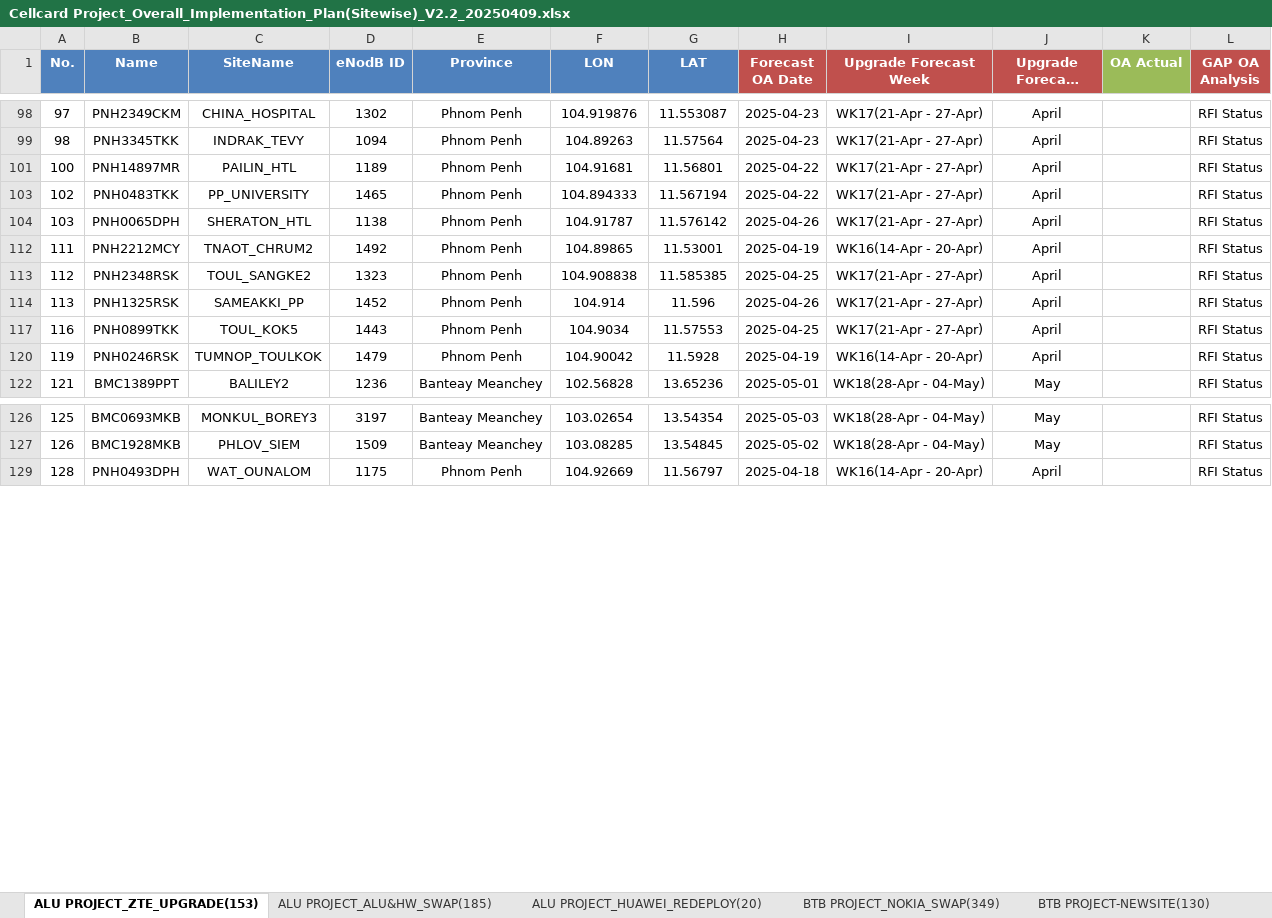
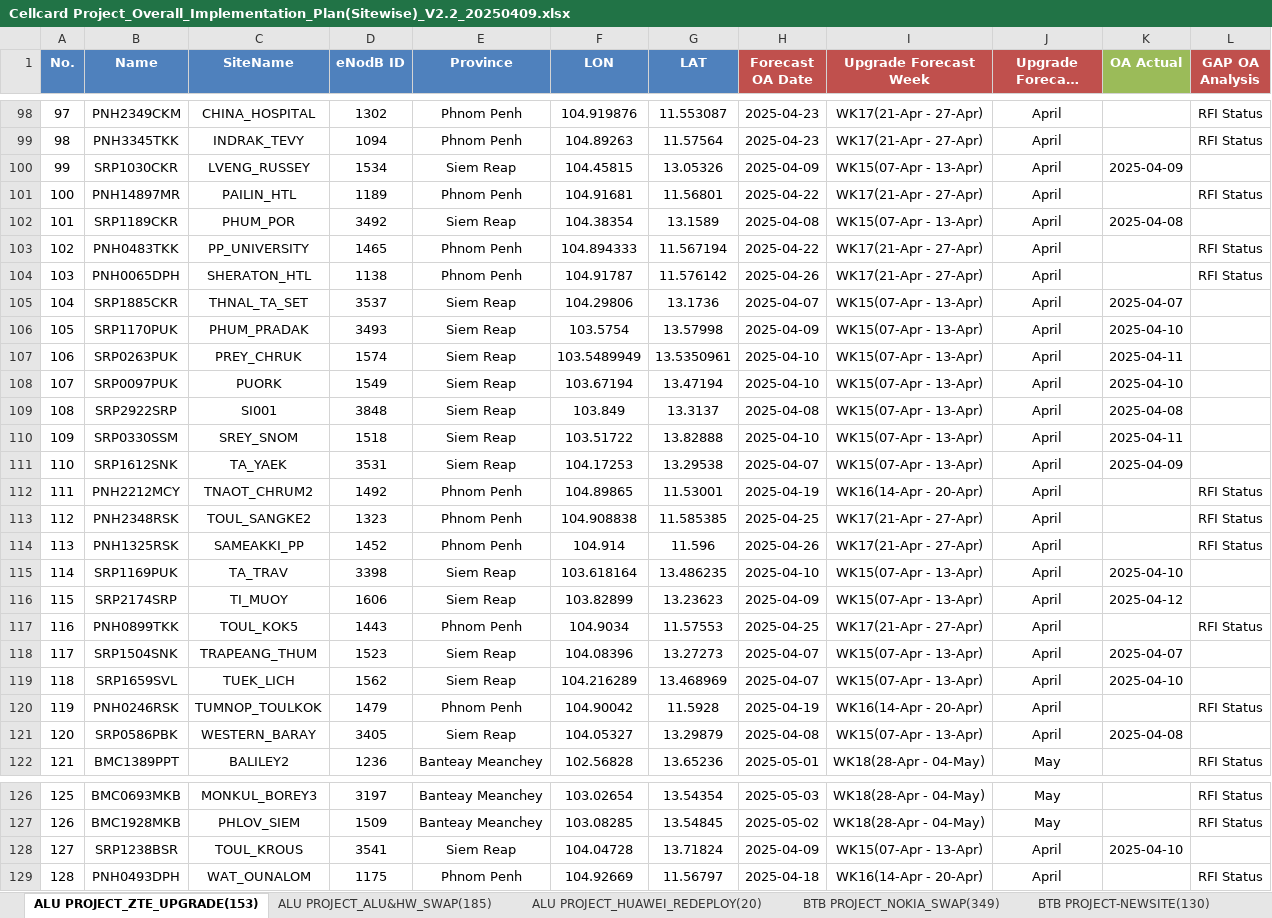
Before and after one commit to sonchanvathana/streamlit-app, an Excel workbook: Cellcard Project_Overall_Implementation_Plan(Sitewise)_V2.2_20250409.xlsx, sheet ALU PROJECT_ZTE_UPGRADE(153), drawn as a sheet; only a part is shown, gaps mark what is left out; long unchanged cells end in …; values as stored, in another font and other column widths than the file's, no borders; the diff covers the shown part only; the diff names each change by its address in the sheet, - before the commit and + after, or states it on an @@ line.

```diff
--- a/Cellcard Project_Overall_Implementation_Plan(Sitewise)_V2.2_20250409.xlsx (sheet ALU PROJECT_ZTE_UPGRADE(153))
+++ b/Cellcard Project_Overall_Implementation_Plan(Sitewise)_V2.2_20250409.xlsx (sheet ALU PROJECT_ZTE_UPGRADE(153))
@@ row 100 unhidden: 99 | SRP1030CKR | LVENG_RUSSEY | 1534 | Siem Reap | 104.45815 | 13.05326 | 2025-04-09 | WK15(07-Apr - 13-Apr) | April | 2025-04-09 @@
@@ row 102 unhidden: 101 | SRP1189CKR | PHUM_POR | 3492 | Siem Reap | 104.38354 | 13.1589 | 2025-04-08 | WK15(07-Apr - 13-Apr) | April | 2025-04-08 @@
@@ row 105 unhidden: 104 | SRP1885CKR | THNAL_TA_SET | 3537 | Siem Reap | 104.29806 | 13.1736 | 2025-04-07 | WK15(07-Apr - 13-Apr) | April | 2025-04-07 @@
@@ row 106 unhidden: 105 | SRP1170PUK | PHUM_PRADAK | 3493 | Siem Reap | 103.5754 | 13.57998 | 2025-04-09 | WK15(07-Apr - 13-Apr) | April | 2025-04-10 @@
@@ row 107 unhidden: 106 | SRP0263PUK | PREY_CHRUK | 1574 | Siem Reap | 103.5489949 | 13.5350961 | 2025-04-10 | WK15(07-Apr - 13-Apr) | April | 2025-04-11 @@
@@ row 108 unhidden: 107 | SRP0097PUK | PUORK | 1549 | Siem Reap | 103.67194 | 13.47194 | 2025-04-10 | WK15(07-Apr - 13-Apr) | April | 2025-04-10 @@
@@ row 109 unhidden: 108 | SRP2922SRP | SI001 | 3848 | Siem Reap | 103.849 | 13.3137 | 2025-04-08 | WK15(07-Apr - 13-Apr) | April | 2025-04-08 @@
@@ row 110 unhidden: 109 | SRP0330SSM | SREY_SNOM | 1518 | Siem Reap | 103.51722 | 13.82888 | 2025-04-10 | WK15(07-Apr - 13-Apr) | April | 2025-04-11 @@
@@ row 111 unhidden: 110 | SRP1612SNK | TA_YAEK | 3531 | Siem Reap | 104.17253 | 13.29538 | 2025-04-07 | WK15(07-Apr - 13-Apr) | April | 2025-04-09 @@
@@ row 115 unhidden: 114 | SRP1169PUK | TA_TRAV | 3398 | Siem Reap | 103.618164 | 13.486235 | 2025-04-10 | WK15(07-Apr - 13-Apr) | April | 2025-04-10 @@
@@ row 116 unhidden: 115 | SRP2174SRP | TI_MUOY | 1606 | Siem Reap | 103.82899 | 13.23623 | 2025-04-09 | WK15(07-Apr - 13-Apr) | April | 2025-04-12 @@
@@ row 118 unhidden: 117 | SRP1504SNK | TRAPEANG_THUM | 1523 | Siem Reap | 104.08396 | 13.27273 | 2025-04-07 | WK15(07-Apr - 13-Apr) | April | 2025-04-07 @@
@@ row 119 unhidden: 118 | SRP1659SVL | TUEK_LICH | 1562 | Siem Reap | 104.216289 | 13.468969 | 2025-04-07 | WK15(07-Apr - 13-Apr) | April | 2025-04-10 @@
@@ row 121 unhidden: 120 | SRP0586PBK | WESTERN_BARAY | 3405 | Siem Reap | 104.05327 | 13.29879 | 2025-04-08 | WK15(07-Apr - 13-Apr) | April | 2025-04-08 @@
@@ row 128 unhidden: 127 | SRP1238BSR | TOUL_KROUS | 3541 | Siem Reap | 104.04728 | 13.71824 | 2025-04-09 | WK15(07-Apr - 13-Apr) | April | 2025-04-10 @@
```
Also changed, not shown: 10 added rows and 37 hidden or unhidden rows elsewhere in this sheet, sheet ALU PROJECT_ALU&HW_SWAP(185), sheet ALU PROJECT_HUAWEI_REDEPLOY(20), hidden cells.
